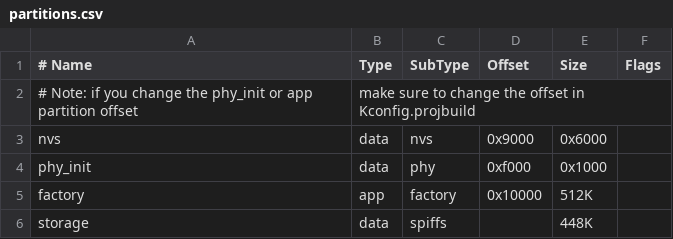
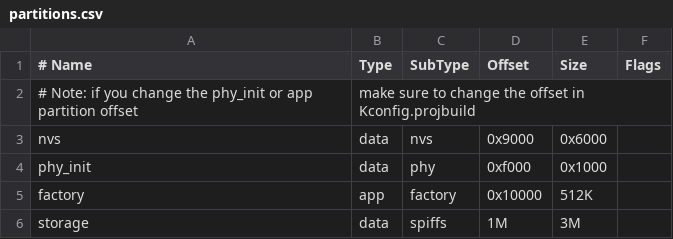
Before and after one commit to cmarrin/m8rscript, a CSV file: esp/partitions.csv, drawn as a sheet.

```diff
--- a/esp/partitions.csv
+++ b/esp/partitions.csv
@@ -5,2 +5,2 @@ phy_init, data, phy,     0xf000,  0x1000,
 factory,  app,  factory, 0x10000, 512K,
-storage,  data, spiffs,  ,        448K,
+storage,  data, spiffs,  1M,      3M,
```
Also changed, not shown: 9 other files.
